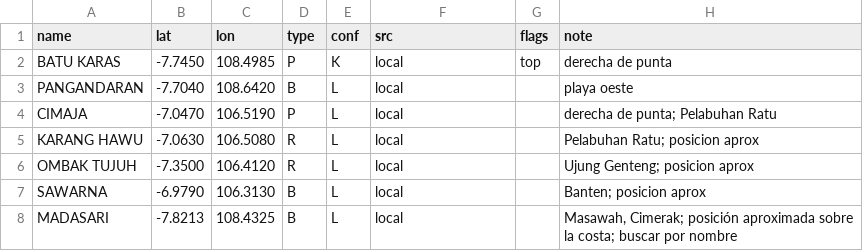
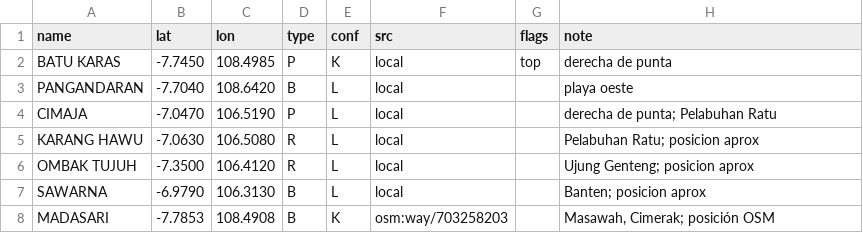
Before and after one commit to scgm11/surf-dawn-data, a CSV file: seeds/spots/ID-JAV-W.csv, drawn as a sheet.

```diff
--- a/seeds/spots/ID-JAV-W.csv
+++ b/seeds/spots/ID-JAV-W.csv
@@ -7,2 +7,2 @@ OMBAK TUJUH,-7.3500,106.4120,R,L,local,,Ujung Genteng; posicion aprox
 SAWARNA,-6.9790,106.3130,B,L,local,,Banten; posicion aprox
-MADASARI,-7.8213,108.4325,B,L,local,,"Masawah, Cimerak; posición aproximada sobre la costa; buscar por nombre"
+MADASARI,-7.7853,108.4908,B,K,osm:way/703258203,,"Masawah, Cimerak; posición OSM"
```
Also changed, not shown: seeds/spots/ES-PV.csv, seeds/spots/GB-WAL.csv, 6 other files.
